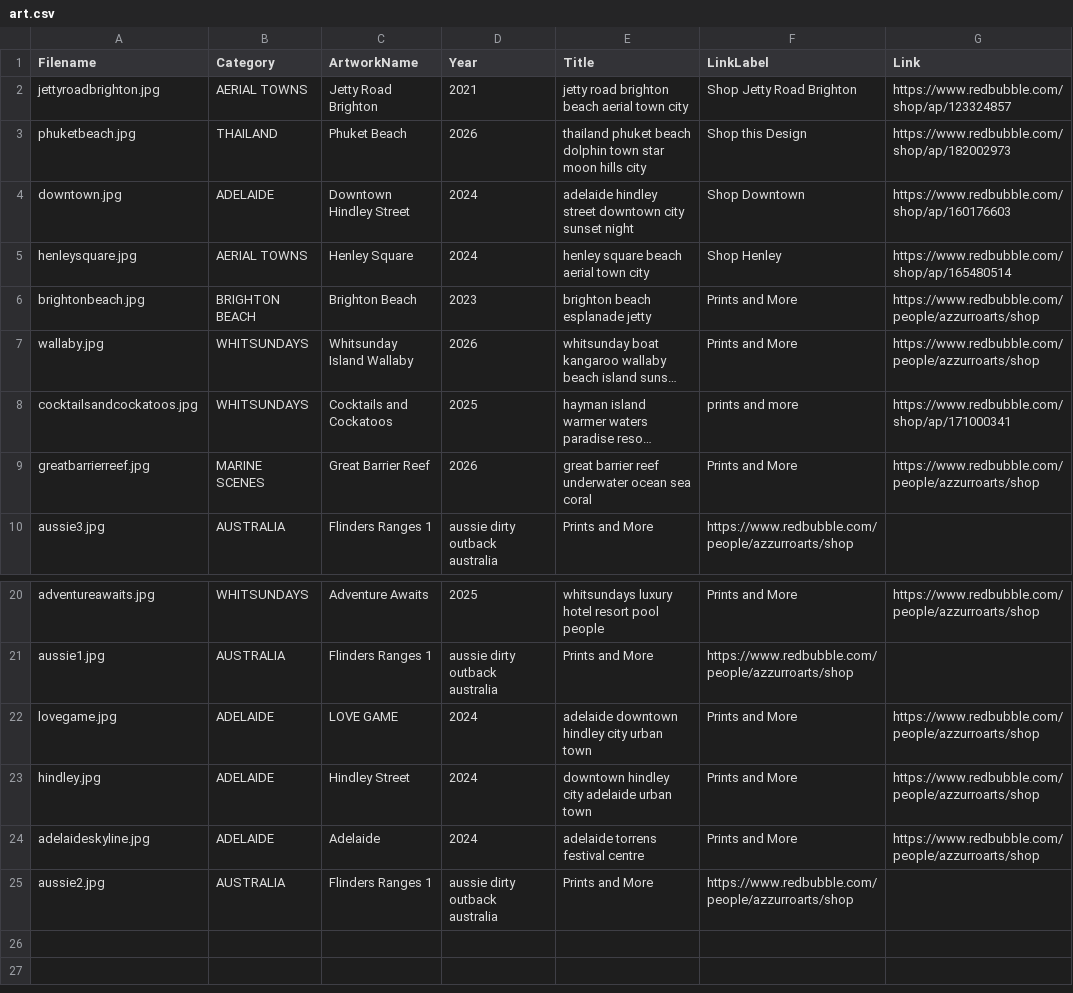
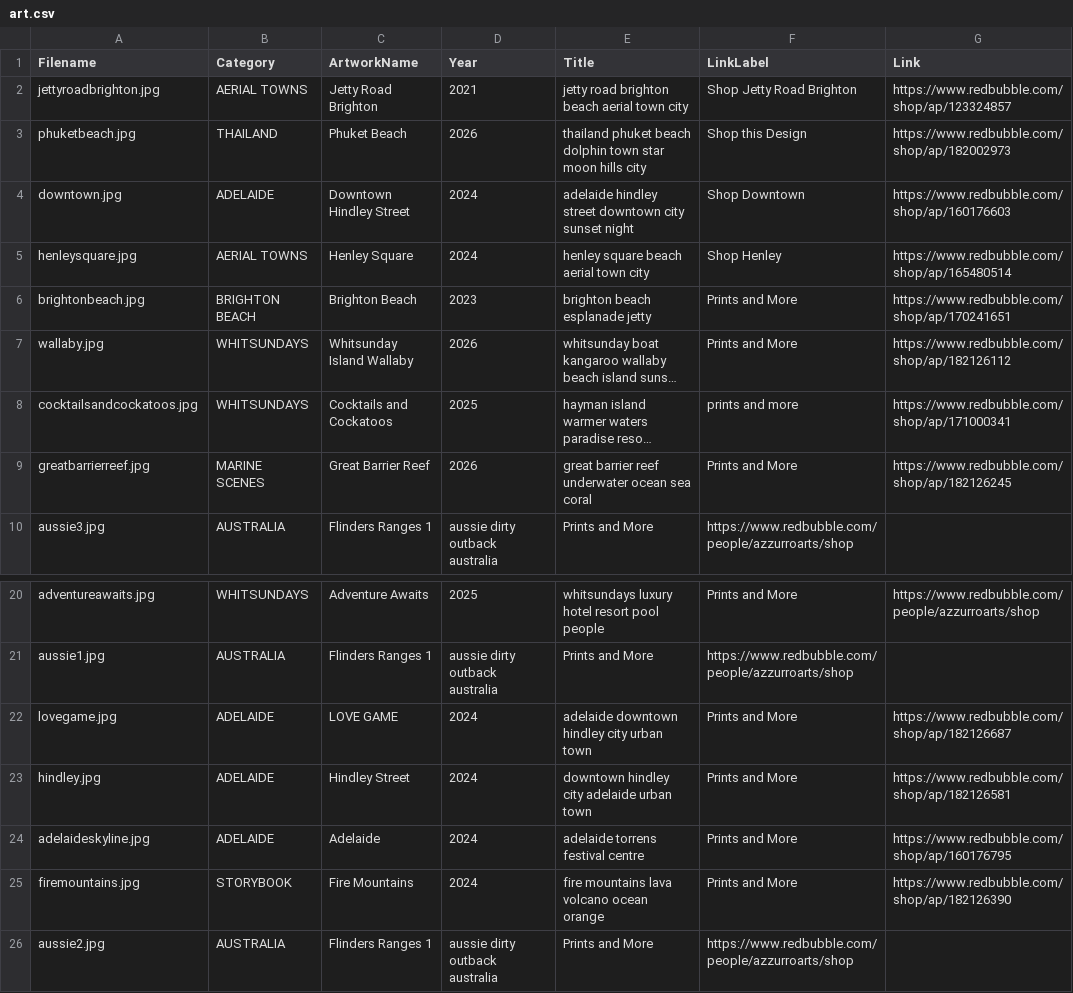
Before and after one commit to azzurroarts/illustrations, a CSV file: art.csv, drawn as a sheet; only a part is shown, gaps mark what is left out; long unchanged cells end in …; the diff names each change by its address in the sheet, - before the commit and + after, or states it on an @@ line.

Commit message:
Update art.csv

```diff
--- a/art.csv
+++ b/art.csv
-G6 (Link): https://www.redbubble.com/people/azzurroarts/shop
+G6 (Link): https://www.redbubble.com/shop/ap/170241651
-G7 (Link): https://www.redbubble.com/people/azzurroarts/shop
+G7 (Link): https://www.redbubble.com/shop/ap/182126112
-G9 (Link): https://www.redbubble.com/people/azzurroarts/shop
+G9 (Link): https://www.redbubble.com/shop/ap/182126245
-G22 (Link): https://www.redbubble.com/people/azzurroarts/shop
+G22 (Link): https://www.redbubble.com/shop/ap/182126687
-G23 (Link): https://www.redbubble.com/people/azzurroarts/shop
+G23 (Link): https://www.redbubble.com/shop/ap/182126581
-G24 (Link): https://www.redbubble.com/people/azzurroarts/shop
+G24 (Link): https://www.redbubble.com/shop/ap/160176795
+row 25: firemountains.jpg | STORYBOOK | Fire Mountains | 2024 | fire mountains lava volcano ocean orange | Prints and More | https://www.redbubble.com/shop/ap/182126390
```
